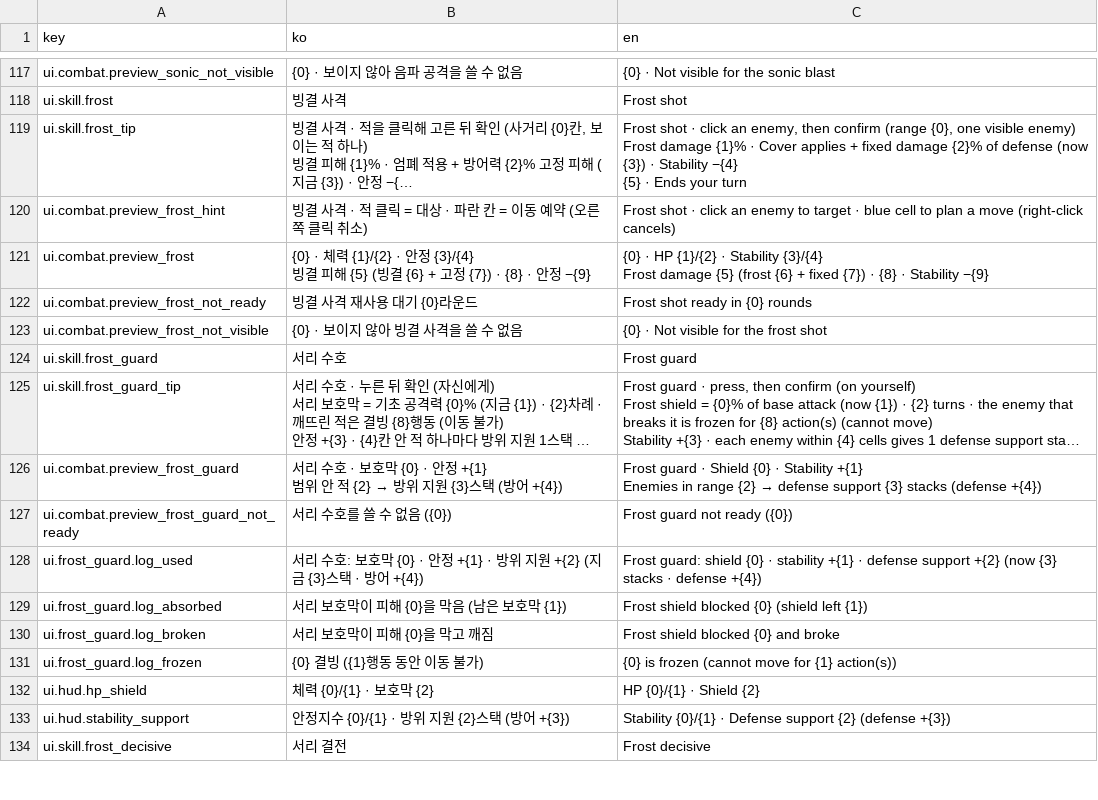
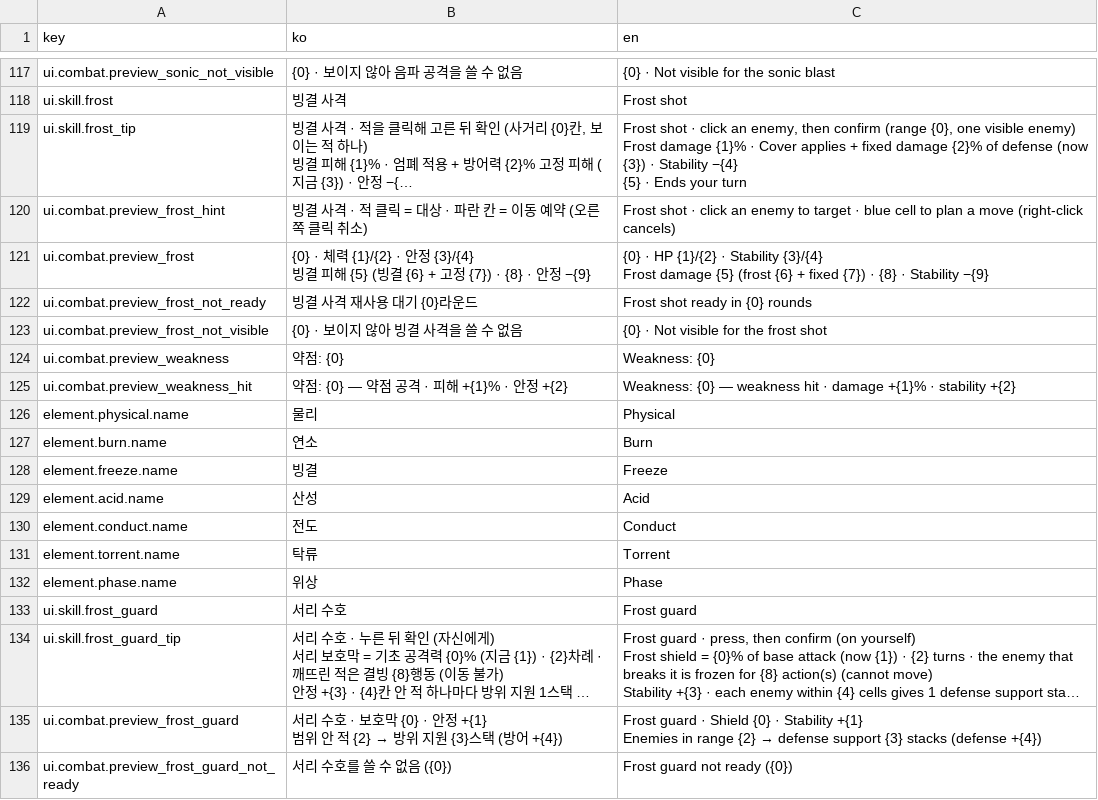
Before and after one commit to Shaun1667/GirlsDungeon, a CSV file: GirlsDungeon/Assets/_Game/Resources/Text/text_table.csv, drawn as a sheet; only a part is shown, gaps mark what is left out; the shorter side is filled out with more unchanged rows; long unchanged cells end in ….

```diff
--- a/GirlsDungeon/Assets/_Game/Resources/Text/text_table.csv
+++ b/GirlsDungeon/Assets/_Game/Resources/Text/text_table.csv
@@ -169,2 +169,11 @@ ui.combat.preview_frost_not_ready,빙결 사격 재사용 대기 {0}라운드,Fr
 ui.combat.preview_frost_not_visible,{0} · 보이지 않아 빙결 사격을 쓸 수 없음,{0} · Not visible for the frost shot
+ui.combat.preview_weakness,약점: {0},Weakness: {0}
+ui.combat.preview_weakness_hit,약점: {0} — 약점 공격 · 피해 +{1}% · 안정 +{2},Weakness: {0} — weakness hit · damage +{1}% · stability +{2}
+element.physical.name,물리,Physical
+element.burn.name,연소,Burn
+element.freeze.name,빙결,Freeze
+element.acid.name,산성,Acid
+element.conduct.name,전도,Conduct
+element.torrent.name,탁류,Torrent
+element.phase.name,위상,Phase
 ui.skill.frost_guard,서리 수호,Frost guard
```
Also changed, not shown: 26 other files.
